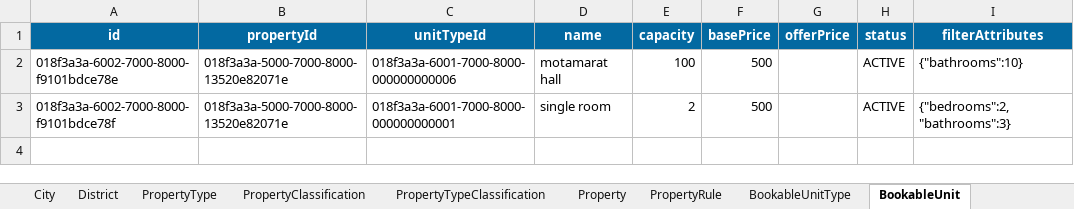
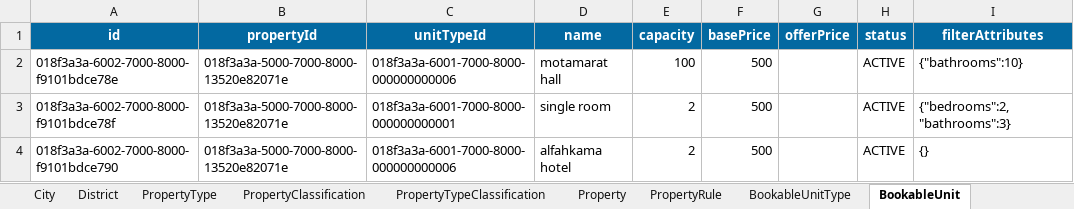
Before and after one commit to adhm0/demo_excel_dashboard, an Excel workbook: property_engine.xlsx, sheet BookableUnit, drawn as a sheet; values as stored, in another font and other column widths than the file's, no borders; the diff names each change by its address in the sheet, - before the commit and + after, or states it on an @@ line.

```diff
--- a/property_engine.xlsx (sheet BookableUnit)
+++ b/property_engine.xlsx (sheet BookableUnit)
+row 4: 018f3a3a-6002-7000-8000-f9101bdce790 | 018f3a3a-5000-7000-8000-13520e82071e | 018f3a3a-6001-7000-8000-000000000006 | alfahkama hotel | 2 | 500 |  | ACTIVE | {}
```
Also changed, not shown: sheet Translation, sheet Property, sheet BookableUnitAttributeValue, 6 other files.
